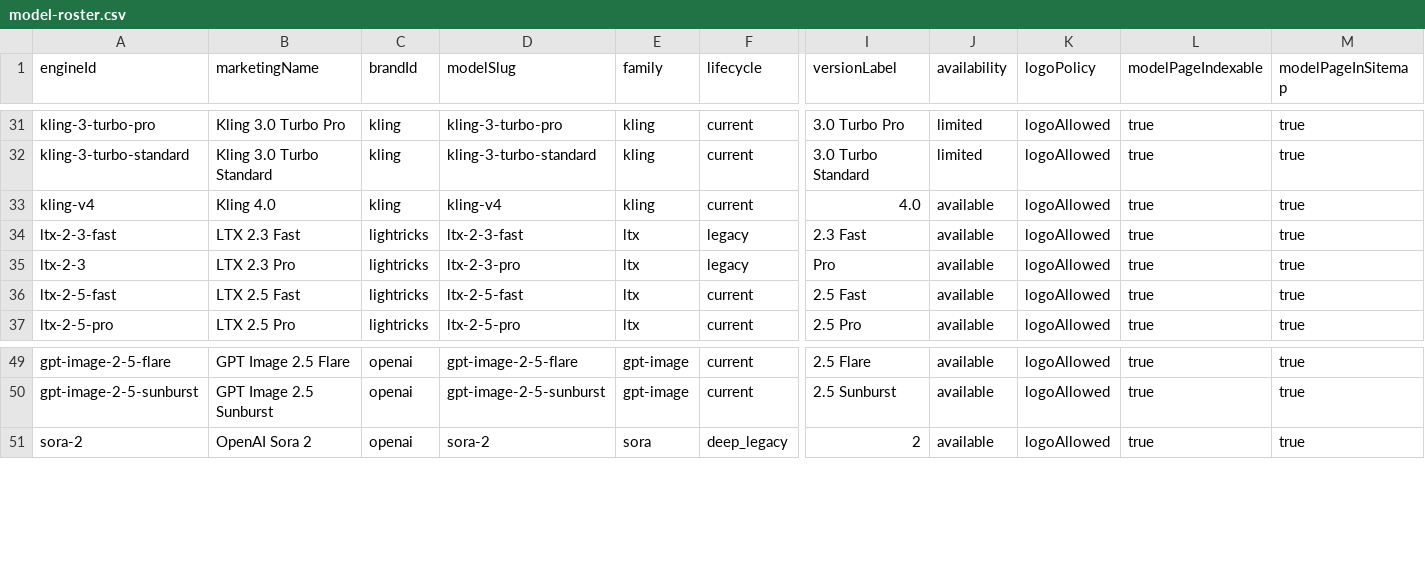
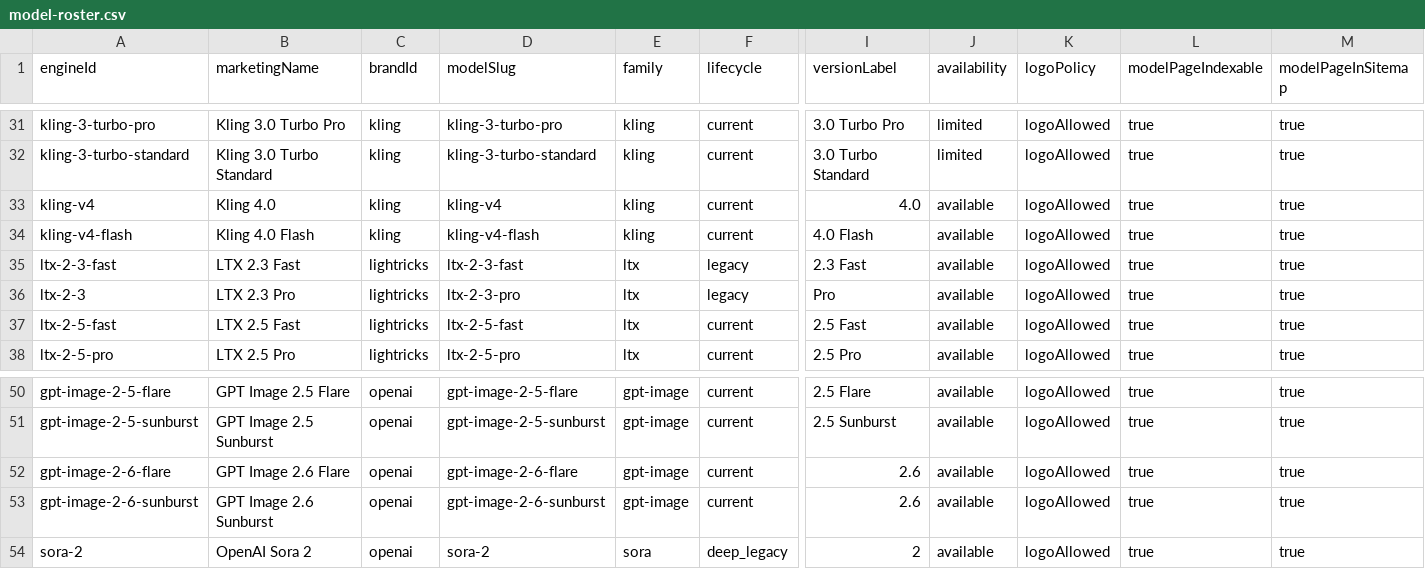
Before and after one commit to camgraphe/MaxVideoAi, a CSV file: docs/model-roster.csv, drawn as a sheet; only a part is shown, gaps mark what is left out; rows hold the shown columns only; the diff names each change by its address in the sheet, - before the commit and + after, or states it on an @@ line.

Commit message:
feat: publish Flash and GPT Image 2.6 marketing surfaces

```diff
--- a/docs/model-roster.csv
+++ b/docs/model-roster.csv
+row 34: kling-v4-flash | Kling 4.0 Flash | kling | kling-v4-flash | kling | current | 4.0 Flash | available | logoAllowed | true | true
+row 52: gpt-image-2-6-flare | GPT Image 2.6 Flare | openai | gpt-image-2-6-flare | gpt-image | current | 2.6 | available | logoAllowed | true | true
+row 53: gpt-image-2-6-sunburst | GPT Image 2.6 Sunburst | openai | gpt-image-2-6-sunburst | gpt-image | current | 2.6 | available | logoAllowed | true | true
```
Also changed, not shown: 49 other files.
